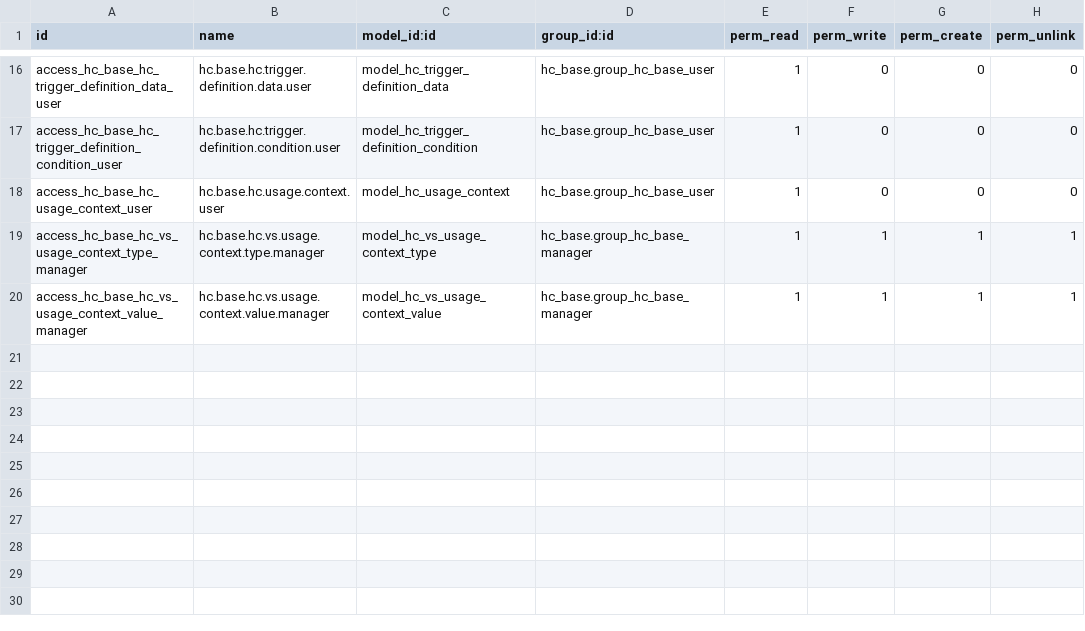
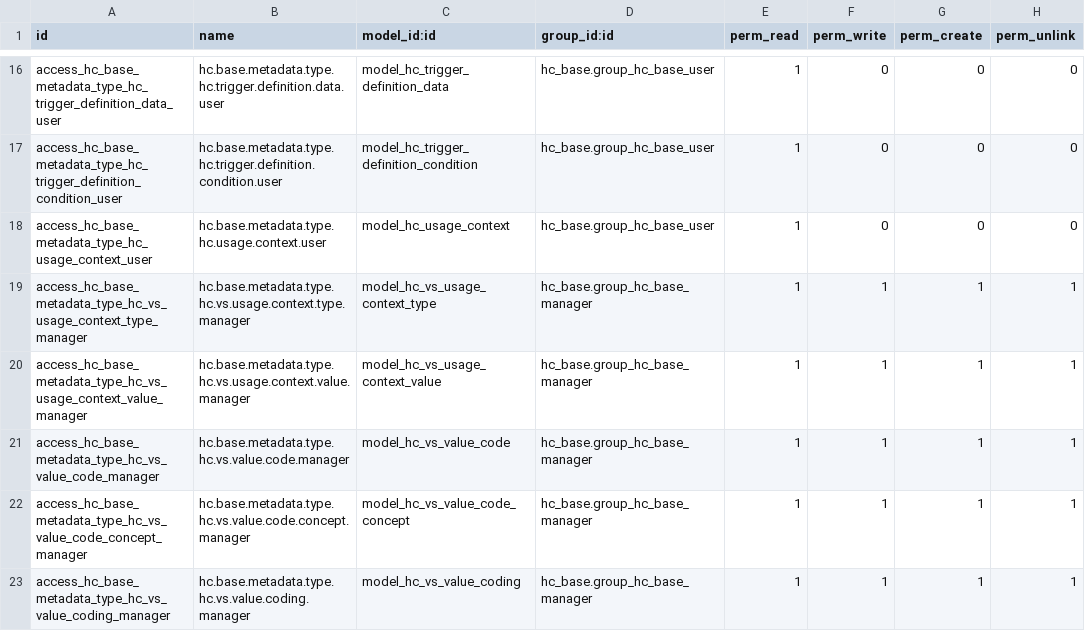
Before and after one commit to App247/odoo-fhir, a CSV file: addons/hc_base_metadata_type/security/ir.model.access.csv, drawn as a sheet; only a part is shown, gaps mark what is left out; the diff covers the shown part only; the diff names each change by its address in the sheet, - before the commit and + after, or states it on an @@ line.

```diff
--- a/addons/hc_base_metadata_type/security/ir.model.access.csv
+++ b/addons/hc_base_metadata_type/security/ir.model.access.csv
-A16 (id): access_hc_base_hc_trigger_definition_data_user
+A16 (id): access_hc_base_metadata_type_hc_trigger_definition_data_user
-B16 (name): hc.base.hc.trigger.definition.data.user
+B16 (name): hc.base.metadata.type.hc.trigger.definition.data.user
-A17 (id): access_hc_base_hc_trigger_definition_condition_user
+A17 (id): access_hc_base_metadata_type_hc_trigger_definition_condition_user
-B17 (name): hc.base.hc.trigger.definition.condition.user
+B17 (name): hc.base.metadata.type.hc.trigger.definition.condition.user
-A18 (id): access_hc_base_hc_usage_context_user
+A18 (id): access_hc_base_metadata_type_hc_usage_context_user
-B18 (name): hc.base.hc.usage.context.user
+B18 (name): hc.base.metadata.type.hc.usage.context.user
-A19 (id): access_hc_base_hc_vs_usage_context_type_manager
+A19 (id): access_hc_base_metadata_type_hc_vs_usage_context_type_manager
-B19 (name): hc.base.hc.vs.usage.context.type.manager
+B19 (name): hc.base.metadata.type.hc.vs.usage.context.type.manager
-A20 (id): access_hc_base_hc_vs_usage_context_value_manager
+A20 (id): access_hc_base_metadata_type_hc_vs_usage_context_value_manager
-B20 (name): hc.base.hc.vs.usage.context.value.manager
+B20 (name): hc.base.metadata.type.hc.vs.usage.context.value.manager
+row 21: access_hc_base_metadata_type_hc_vs_value_code_manager | hc.base.metadata.type.hc.vs.value.code.manager | model_hc_vs_value_code | hc_base.group_hc_base_manager | 1 | 1 | 1 | 1
+row 22: access_hc_base_metadata_type_hc_vs_value_code_concept_manager | hc.base.metadata.type.hc.vs.value.code.concept.manager | model_hc_vs_value_code_concept | hc_base.group_hc_base_manager | 1 | 1 | 1 | 1
+row 23: access_hc_base_metadata_type_hc_vs_value_coding_manager | hc.base.metadata.type.hc.vs.value.coding.manager | model_hc_vs_value_coding | hc_base.group_hc_base_manager | 1 | 1 | 1 | 1
```
Also changed, not shown: 32 edited cells elsewhere in this file, addons/hc_base/security/ir.model.access.csv.
